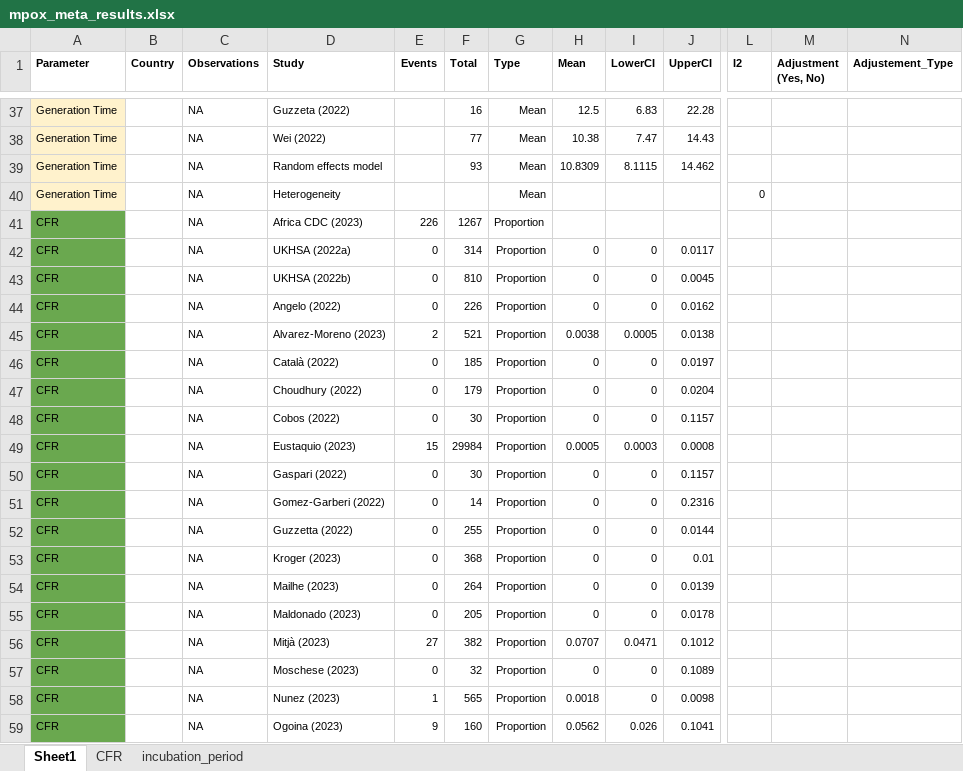
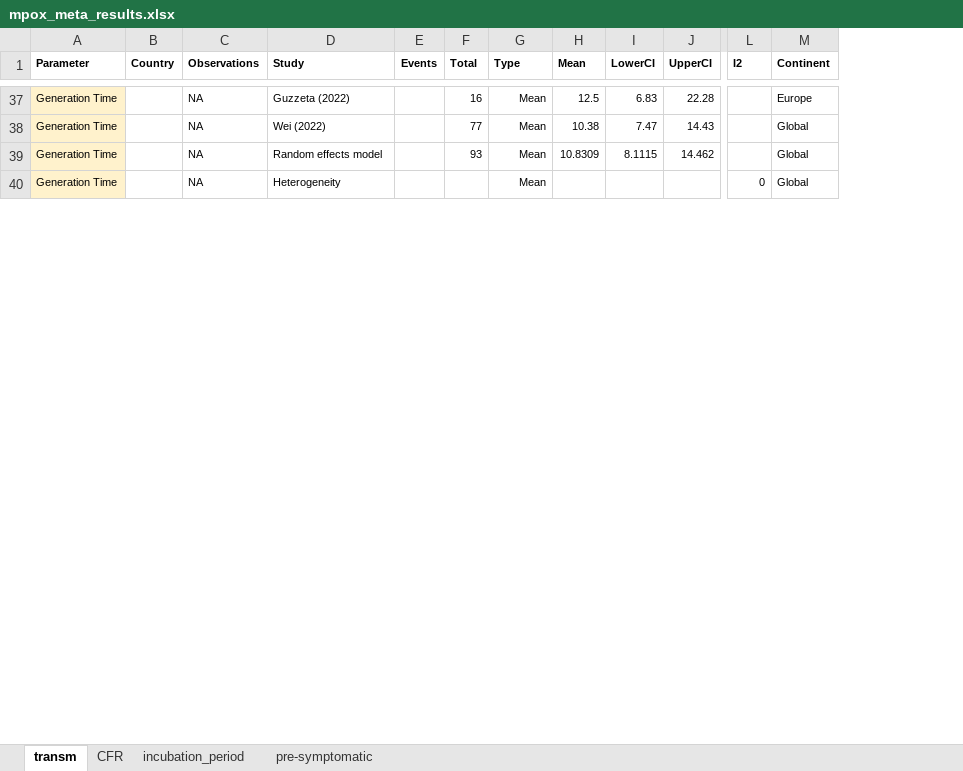
Before and after one commit to zmcucunuba/mpox-SR, an Excel workbook: data/mpox_meta_results.xlsx, sheet transm, drawn as a sheet; only a part is shown, gaps mark what is left out; values as stored, in another font and other column widths than the file's, no borders; charts and pictures not drawn; removed rows and columns are numbered as before the commit, all else as after; rows hold the shown columns only; the diff covers the shown part only; the diff names each change by its address in the sheet, - before the commit and + after, or states it on an @@ line.

```diff
--- a/data/mpox_meta_results.xlsx (sheet transm)
+++ b/data/mpox_meta_results.xlsx (sheet transm)
-sheet tab: Sheet1
+sheet tab: transm
+sheet tab: pre-symptomatic
-column M (Adjustment (Yes, No)), empty
-column N (Adjustement_Type), empty
+column M (Continent), rows 37-40: Europe | Global | Global | Global
-row 41: CFR |  | NA | Africa CDC (2023) | 226 | 1267 | Proportion
-row 42: CFR |  | NA | UKHSA (2022a) | 0 | 314 | Proportion | 0 | 0 | 0.0117
-row 43: CFR |  | NA | UKHSA (2022b) | 0 | 810 | Proportion | 0 | 0 | 0.0045
-row 44: CFR |  | NA | Angelo (2022) | 0 | 226 | Proportion | 0 | 0 | 0.0162
-row 45: CFR |  | NA | Alvarez-Moreno (2023) | 2 | 521 | Proportion | 0.0038 | 0.0005 | 0.0138
-row 46: CFR |  | NA | Català (2022) | 0 | 185 | Proportion | 0 | 0 | 0.0197
-row 47: CFR |  | NA | Choudhury (2022) | 0 | 179 | Proportion | 0 | 0 | 0.0204
-row 48: CFR |  | NA | Cobos (2022) | 0 | 30 | Proportion | 0 | 0 | 0.1157
-row 49: CFR |  | NA | Eustaquio (2023) | 15 | 29984 | Proportion | 0.0005 | 0.0003 | 0.0008
-row 50: CFR |  | NA | Gaspari (2022) | 0 | 30 | Proportion | 0 | 0 | 0.1157
-row 51: CFR |  | NA | Gomez-Garberi (2022) | 0 | 14 | Proportion | 0 | 0 | 0.2316
-row 52: CFR |  | NA | Guzzetta (2022) | 0 | 255 | Proportion | 0 | 0 | 0.0144
-row 53: CFR |  | NA | Kroger (2023) | 0 | 368 | Proportion | 0 | 0 | 0.01
-row 54: CFR |  | NA | Mailhe (2023) | 0 | 264 | Proportion | 0 | 0 | 0.0139
-row 55: CFR |  | NA | Maldonado (2023) | 0 | 205 | Proportion | 0 | 0 | 0.0178
-row 56: CFR |  | NA | Mitjà (2023) | 27 | 382 | Proportion | 0.0707 | 0.0471 | 0.1012
-row 57: CFR |  | NA | Moschese (2023) | 0 | 32 | Proportion | 0 | 0 | 0.1089
-row 58: CFR |  | NA | Nunez (2023) | 1 | 565 | Proportion | 0.0018 | 0 | 0.0098
-row 59: CFR |  | NA | Ogoina (2023) | 9 | 160 | Proportion | 0.0562 | 0.026 | 0.1041
```
Also changed, not shown: 8 removed rows and 18 edited cells elsewhere in this sheet, sheet incubation_period, sheet CFR, charts or pictures, 13 other files.
